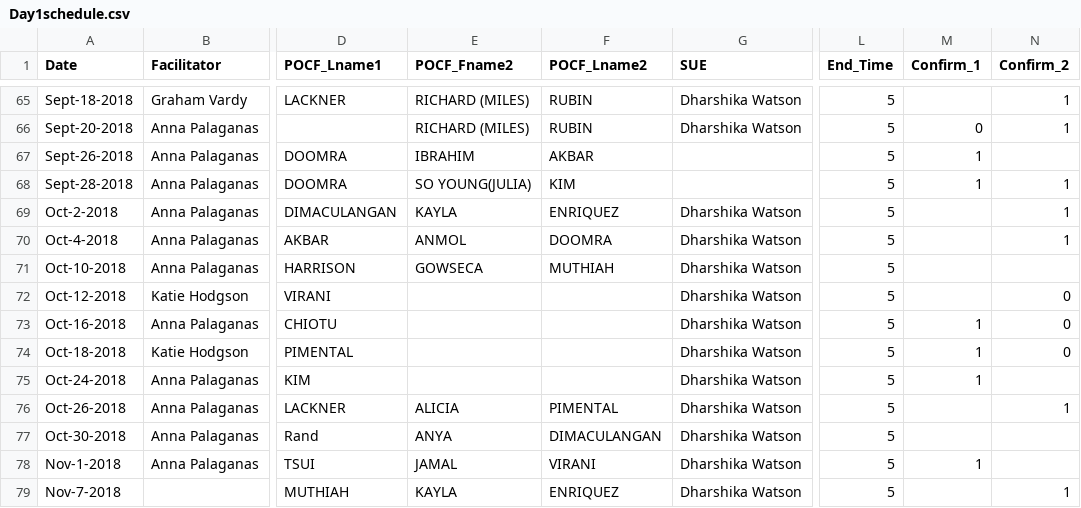
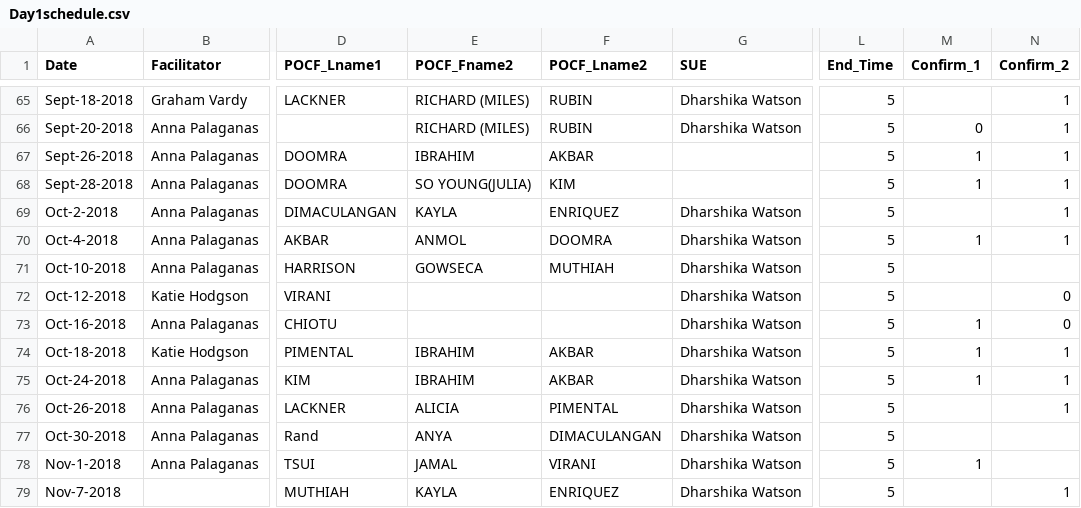
Before and after one commit to AhmadMobin/TIDES2018Day1Schedule, a CSV file: Day1schedule.csv, drawn as a sheet; only a part is shown, gaps mark what is left out; the diff names each change by its address in the sheet, - before the commit and + after, or states it on an @@ line.

Commit message:
Add files via upload

```diff
--- a/Day1schedule.csv
+++ b/Day1schedule.csv
-N67 (Confirm_2): (empty)
+N67 (Confirm_2): 1
-M70 (Confirm_1): (empty)
+M70 (Confirm_1): 1
-E74:E75 (POCF_Fname2): (empty)
+E74:E75 (POCF_Fname2): IBRAHIM
-F74:F75 (POCF_Lname2): (empty)
+F74:F75 (POCF_Lname2): AKBAR
-N74 (Confirm_2): 0
+N74 (Confirm_2): 1
-N75 (Confirm_2): (empty)
+N75 (Confirm_2): 1
```
